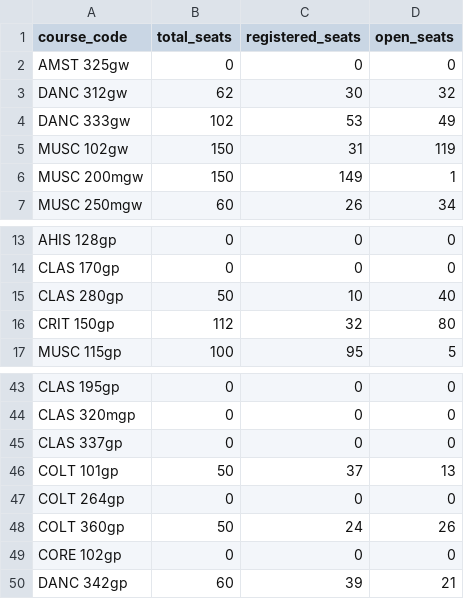
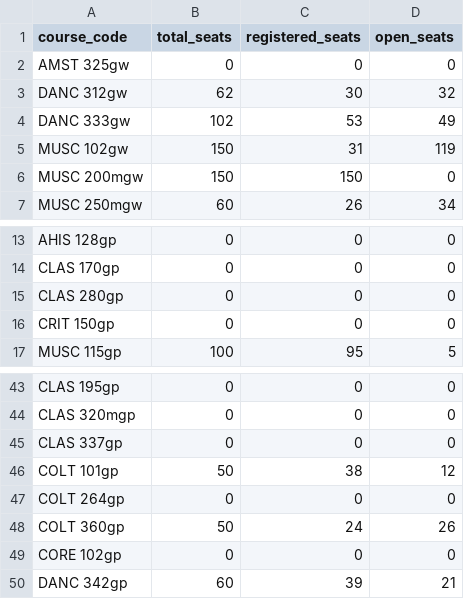
Before and after one commit to agastya-bassi/usc-ge-optimizer, a CSV file: enrollment_data.csv, drawn as a sheet; only a part is shown, gaps mark what is left out.

```diff
--- a/enrollment_data.csv
+++ b/enrollment_data.csv
@@ -5,3 +5,3 @@ DANC 333gw,102,53,49
 MUSC 102gw,150,31,119
-MUSC 200mgw,150,149,1
+MUSC 200mgw,150,150,0
 MUSC 250mgw,60,26,34
@@ -14,4 +14,4 @@ AHIS 128gp,0,0,0
 CLAS 170gp,0,0,0
-CLAS 280gp,50,10,40
-CRIT 150gp,112,32,80
+CLAS 280gp,0,0,0
+CRIT 150gp,0,0,0
 MUSC 115gp,100,95,5
@@ -45,3 +45,3 @@ CLAS 320mgp,0,0,0
 CLAS 337gp,0,0,0
-COLT 101gp,50,37,13
+COLT 101gp,50,38,12
 COLT 264gp,0,0,0
```
